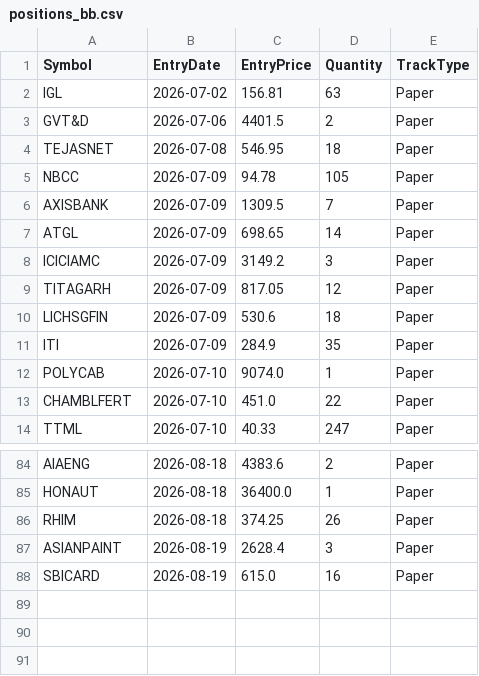
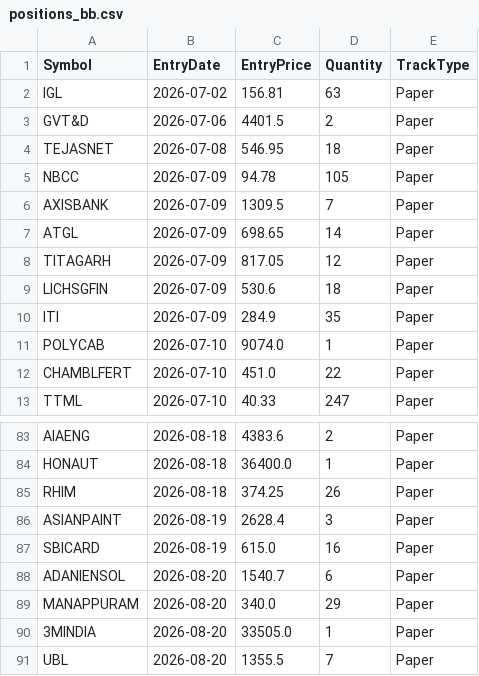
Before and after one commit to finnyrajmann/nse-bb-system, a CSV file: data/positions_bb.csv, drawn as a sheet; only a part is shown, gaps mark what is left out.

Commit message:
Auto-update — 2026-08-20

```diff
--- a/data/positions_bb.csv
+++ b/data/positions_bb.csv
@@ -7,3 +7,2 @@ AXISBANK,2026-07-09,1309.5,7,Paper
 ATGL,2026-07-09,698.65,14,Paper
-ICICIAMC,2026-07-09,3149.2,3,Paper
 TITAGARH,2026-07-09,817.05,12,Paper
@@ -88 +87,5 @@ ASIANPAINT,2026-08-19,2628.4,3,Paper
 SBICARD,2026-08-19,615.0,16,Paper
+ADANIENSOL,2026-08-20,1540.7,6,Paper
+MANAPPURAM,2026-08-20,340.0,29,Paper
+3MINDIA,2026-08-20,33505.0,1,Paper
+UBL,2026-08-20,1355.5,7,Paper
```
